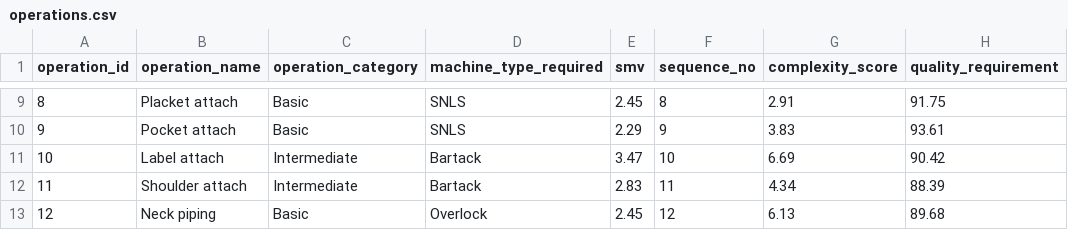
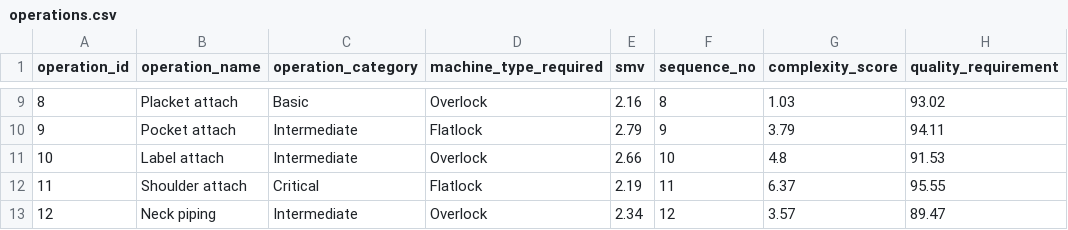
Before and after one commit to udithanayanajith/Nadee, a CSV file: data/operations.csv, drawn as a sheet; only a part is shown, gaps mark what is left out; the diff covers the shown part only.

```diff
--- a/data/operations.csv
+++ b/data/operations.csv
@@ -9,5 +9,5 @@ operation_id,operation_name,operation_category,machine_type_required,smv,sequenc
-8,Placket attach,Basic,SNLS,2.45,8,2.91,91.75
-9,Pocket attach,Basic,SNLS,2.29,9,3.83,93.61
-10,Label attach,Intermediate,Bartack,3.47,10,6.69,90.42
-11,Shoulder attach,Intermediate,Bartack,2.83,11,4.34,88.39
-12,Neck piping,Basic,Overlock,2.45,12,6.13,89.68
+8,Placket attach,Basic,Overlock,2.16,8,1.03,93.02
+9,Pocket attach,Intermediate,Flatlock,2.79,9,3.79,94.11
+10,Label attach,Intermediate,Overlock,2.66,10,4.8,91.53
+11,Shoulder attach,Critical,Flatlock,2.19,11,6.37,95.55
+12,Neck piping,Intermediate,Overlock,2.34,12,3.57,89.47
```
Also changed, not shown: 31 edited cells elsewhere in this file, data/machines_shifts.csv, data/workers.csv, 21 other files.
